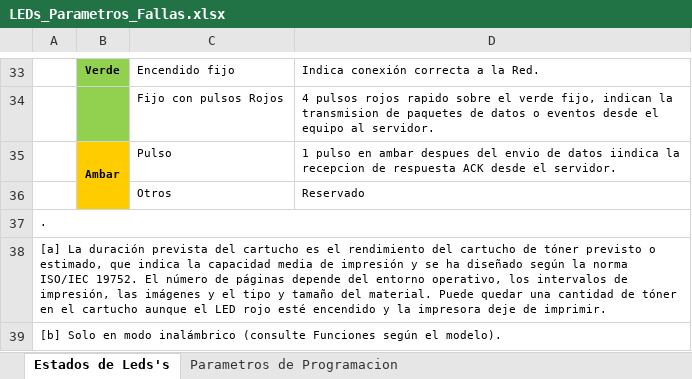
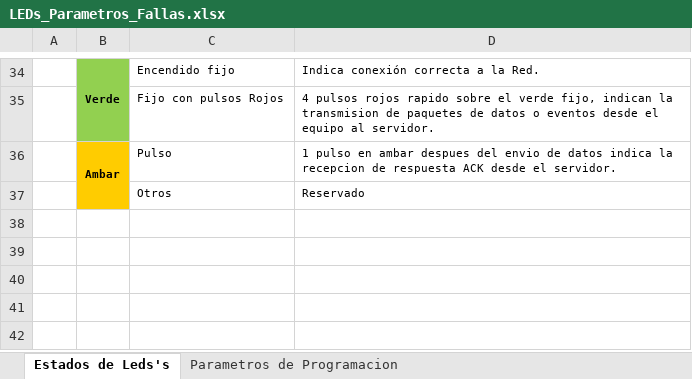
Before and after one commit to Dy390/Documentacion, an Excel workbook: Especif_Tecnicas/LEDs_Parametros_Fallas.xlsx, sheet Estados de Leds's, drawn as a sheet; only a part is shown, gaps mark what is left out; values as stored, in another font and other column widths than the file's, no borders; charts and pictures not drawn; removed rows and columns are numbered as before the commit, all else as after; the diff covers the shown part only; the diff names each change by its address in the sheet, - before the commit and + after, or states it on an @@ line.

```diff
--- a/Especif_Tecnicas/LEDs_Parametros_Fallas.xlsx (sheet Estados de Leds's)
+++ b/Especif_Tecnicas/LEDs_Parametros_Fallas.xlsx (sheet Estados de Leds's)
+B34:B35 merged
-D36: …de datos iindica la recepcion…
+D36: …de datos indica la recepcion…
-row 37: .
-row 38: [a] La duración prevista del cartucho es el rendimiento del cartucho de tóner previsto o estimado, que indica la capacidad media de impresión y se ha diseñado según la norma ISO/IEC 19752. El número de páginas depende del entorno operativo, los intervalos de impresión, las imágenes y el tipo y tamaño del material. Puede quedar una cantidad de tóner en el cartucho aunque el LED rojo esté encendido y la impresora deje de imprimir.
-row 39: [b] Solo en modo inalámbrico (consulte Funciones según el modelo).
```
Also changed, not shown: 1 added row, 8 edited cells, cell formats and merged cells elsewhere in this sheet, sheet Parametros de Programacion, charts or pictures, 2 other files.
